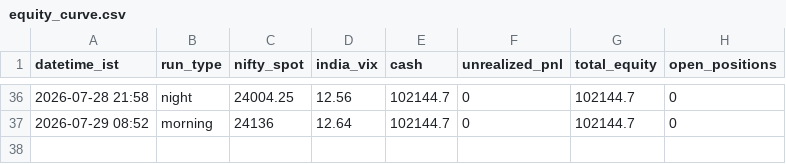
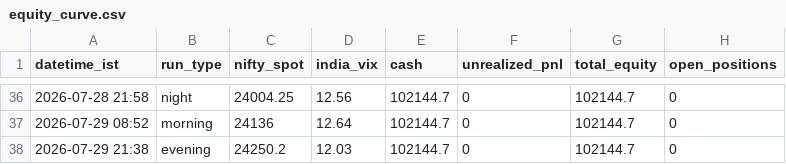
Before and after one commit to ajaiswal1818/nifty-paper-trading, a CSV file: strategies/v3-news-directional/equity_curve.csv, drawn as a sheet; only a part is shown, gaps mark what is left out.

```diff
--- a/strategies/v3-news-directional/equity_curve.csv
+++ b/strategies/v3-news-directional/equity_curve.csv
@@ -37 +37,2 @@ datetime_ist,run_type,nifty_spot,india_vix,cash,unrealized_pnl,total_equity,open
 2026-07-29 08:52,morning,24136,12.64,102144.7,0,102144.7,0
+2026-07-29 21:38,evening,24250.2,12.03,102144.7,0,102144.7,0
```
Also changed, not shown: engine/data/sessions_2026.csv, strategies/v3-strong/equity_curve.csv, 8 other files.
